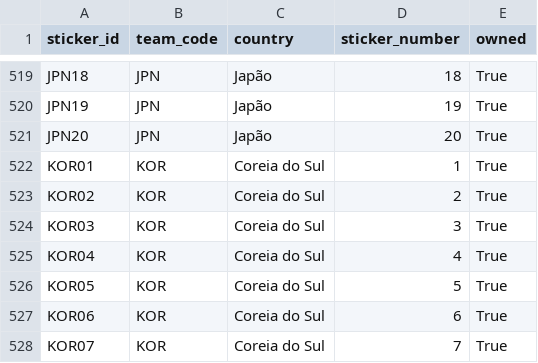
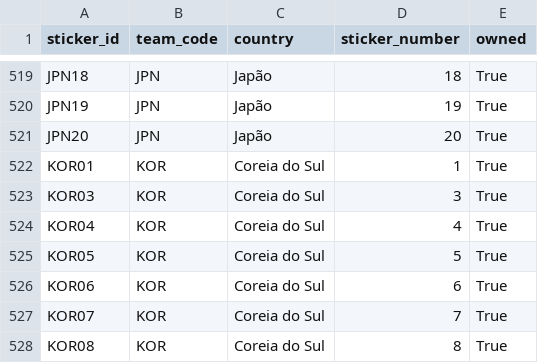
Before and after one commit to RafaSartorel/figurinhas-copa-2026, a CSV file: data/owned.csv, drawn as a sheet; only a part is shown, gaps mark what is left out; the shorter side is filled out with more unchanged rows.

```diff
--- a/data/owned.csv
+++ b/data/owned.csv
@@ -522,3 +522,2 @@ JPN20,JPN,Japão,20,True
 KOR01,KOR,Coreia do Sul,1,True
-KOR02,KOR,Coreia do Sul,2,True
 KOR03,KOR,Coreia do Sul,3,True
```
Also changed, not shown: data/missing.csv, 6 other files.
